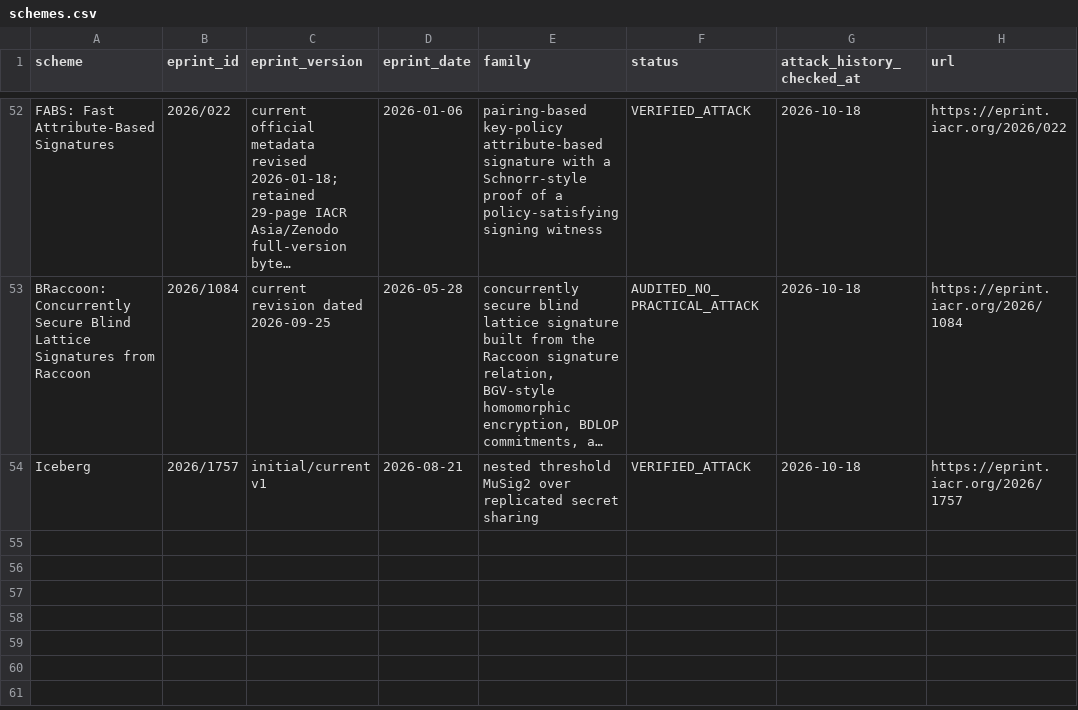
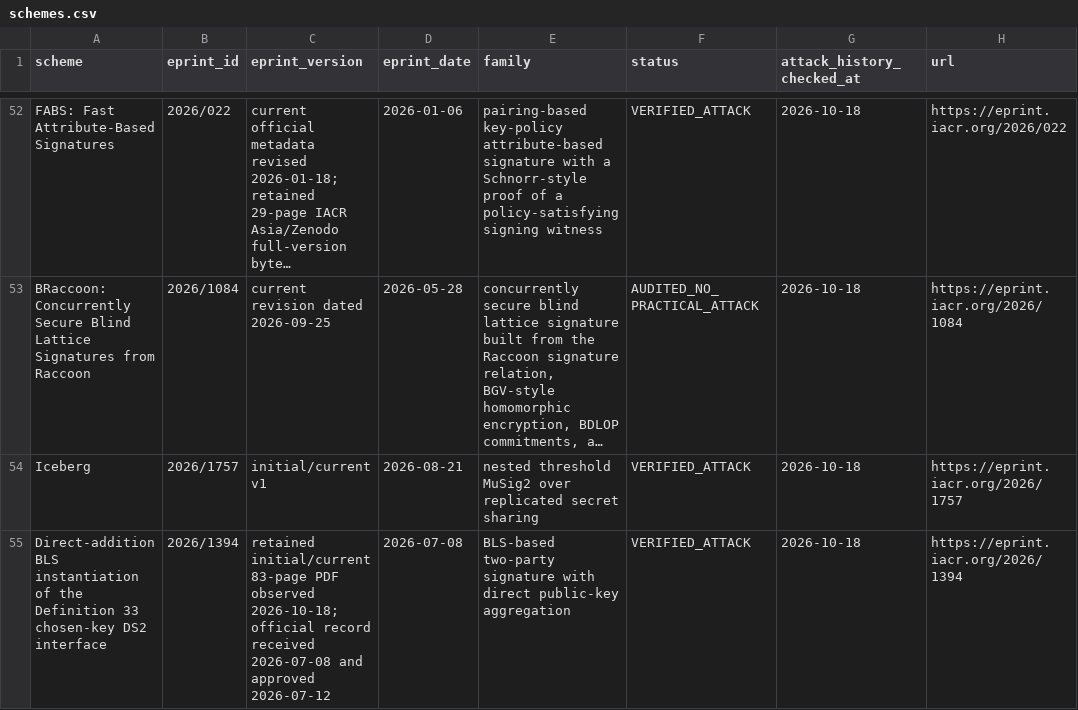
Before and after one commit to martinfeussner/ePrint-Signature-Audit, a CSV file: catalog/schemes.csv, drawn as a sheet; only a part is shown, gaps mark what is left out; long unchanged cells end in …; the diff names each change by its address in the sheet, - before the commit and + after, or states it on an @@ line.

Commit message:
publish BLS Definition 33 rogue-key forgery

```diff
--- a/catalog/schemes.csv
+++ b/catalog/schemes.csv
+row 55: Direct-addition BLS instantiation of the Definition 33 chosen-key DS2 interface | 2026/1394 | retained initial/current 83-page PDF observed 2026-10-18; official record received 2026-07-08 and approved 2026-07-12 | 2026-07-08 | BLS-based two-party signature with direct public-key aggregation | VERIFIED_ATTACK | 2026-10-18 | https://eprint.iacr.org/2026/1394
```
Also changed, not shown: 20 other files.
